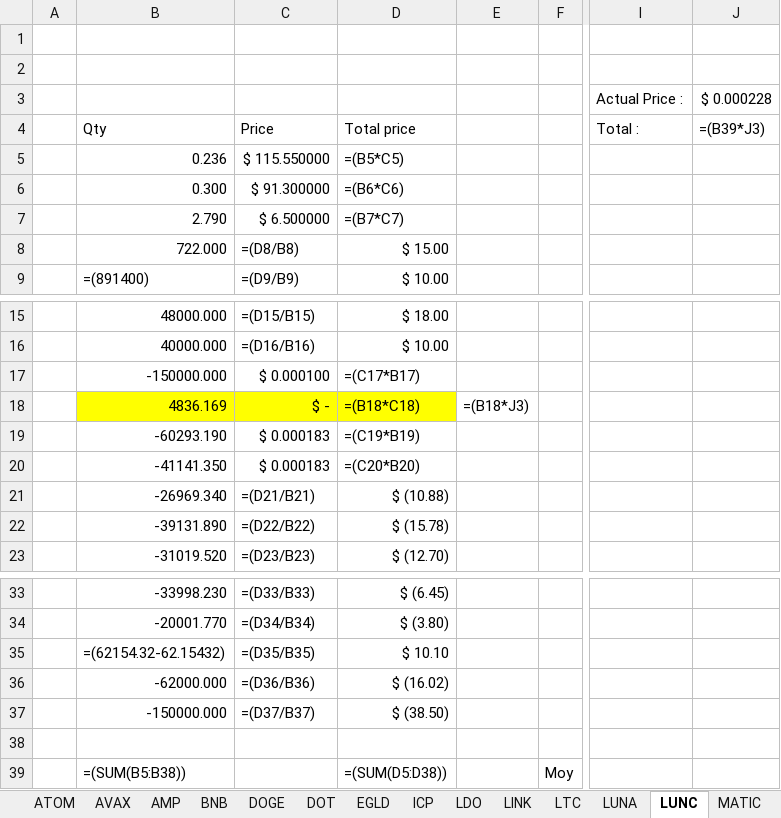
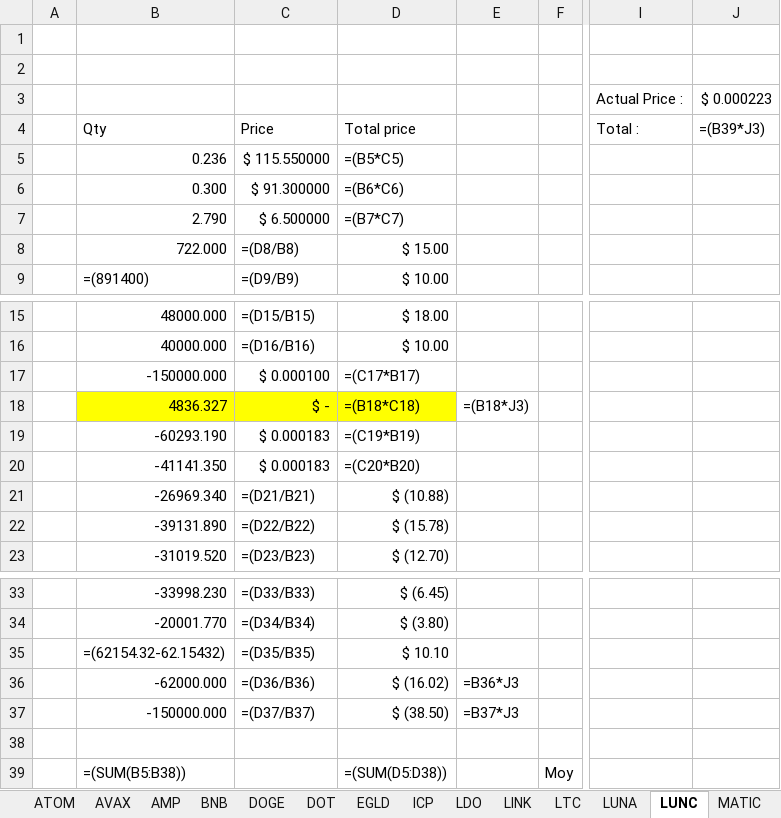
Before and after one commit to ElTiko94/CryptoDashboard, an Excel workbook: Data/Historique d'achats.xlsx, sheet LUNC, drawn as a sheet; only a part is shown, gaps mark what is left out; values as stored, in another font and other column widths than the file's, no borders; formulas without a stored value are shown as written; conditional formats not drawn; the diff names each change by its address in the sheet, - before the commit and + after, or states it on an @@ line.

```diff
--- a/Data/Historique d'achats.xlsx (sheet LUNC)
+++ b/Data/Historique d'achats.xlsx (sheet LUNC)
-J3: $ 0.000228
+J3: $ 0.000223
-B18: 4836.169
+B18: 4836.327
-E36: (empty)
+E36: =B36*J3
-E37: (empty)
+E37: =B37*J3
```
Also changed, not shown: sheet SHIB, sheet DOT, sheet SOL, sheet LUNA, sheet EGLD, sheet ICP, 17 more sheets, charts or pictures, Data/Vision General.xlsx.
